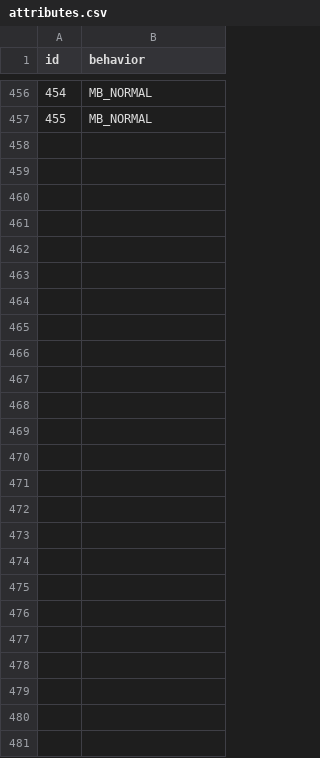
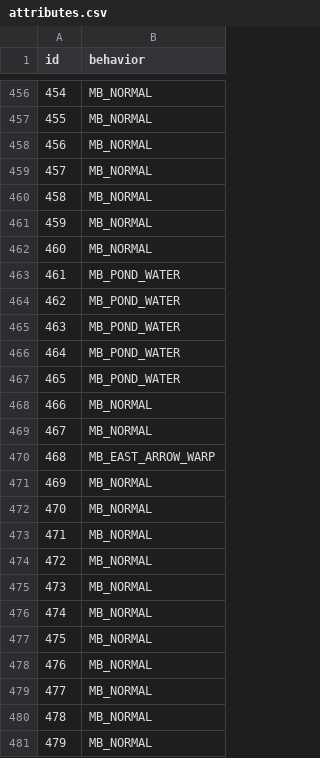
Before and after one commit to HunarPG/pokeemerald-expansion, a CSV file: decompiled_tilesets/primary/general_platinum/attributes.csv, drawn as a sheet; only a part is shown, gaps mark what is left out; the diff names each change by its address in the sheet, - before the commit and + after, or states it on an @@ line.

Commit message:
added east and west cave entrances to general platinum tileset

```diff
--- a/decompiled_tilesets/primary/general_platinum/attributes.csv
+++ b/decompiled_tilesets/primary/general_platinum/attributes.csv
+row 458: 456 | MB_NORMAL
+row 459: 457 | MB_NORMAL
+row 460: 458 | MB_NORMAL
+row 461: 459 | MB_NORMAL
+row 462: 460 | MB_NORMAL
+row 463: 461 | MB_POND_WATER
+row 464: 462 | MB_POND_WATER
+row 465: 463 | MB_POND_WATER
+row 466: 464 | MB_POND_WATER
+row 467: 465 | MB_POND_WATER
+row 468: 466 | MB_NORMAL
+row 469: 467 | MB_NORMAL
+row 470: 468 | MB_EAST_ARROW_WARP
+row 471: 469 | MB_NORMAL
+row 472: 470 | MB_NORMAL
+row 473: 471 | MB_NORMAL
+row 474: 472 | MB_NORMAL
+row 475: 473 | MB_NORMAL
+row 476: 474 | MB_NORMAL
+row 477: 475 | MB_NORMAL
+row 478: 476 | MB_NORMAL
+row 479: 477 | MB_NORMAL
+row 480: 478 | MB_NORMAL
+row 481: 479 | MB_NORMAL
```
Also changed, not shown: decompiled_tilesets/secondary/twin_leaf_town/attributes.csv, 12 other files.
